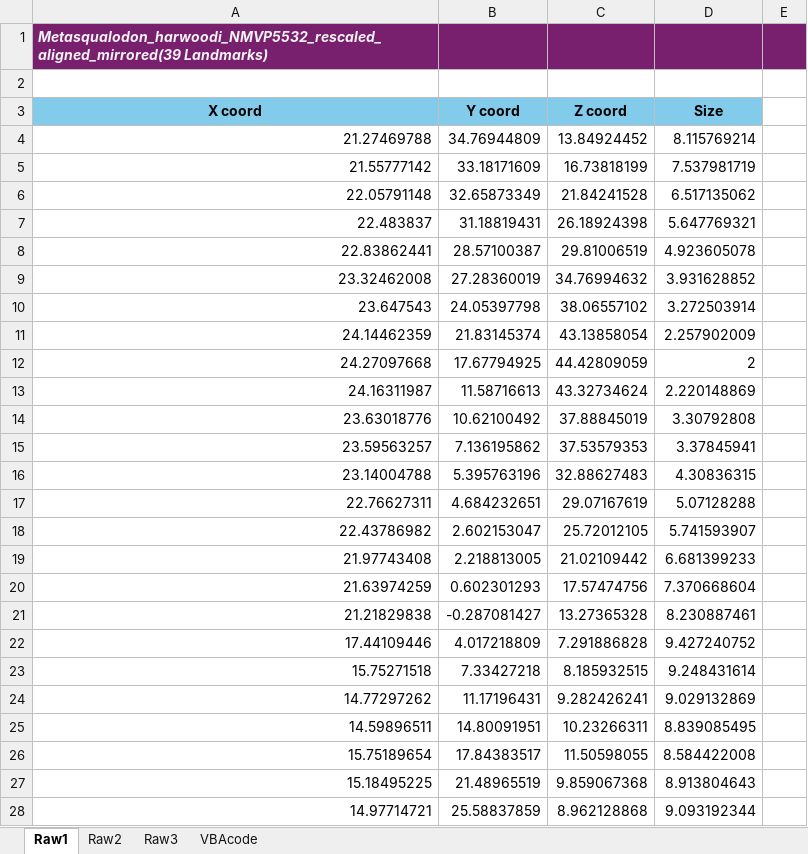
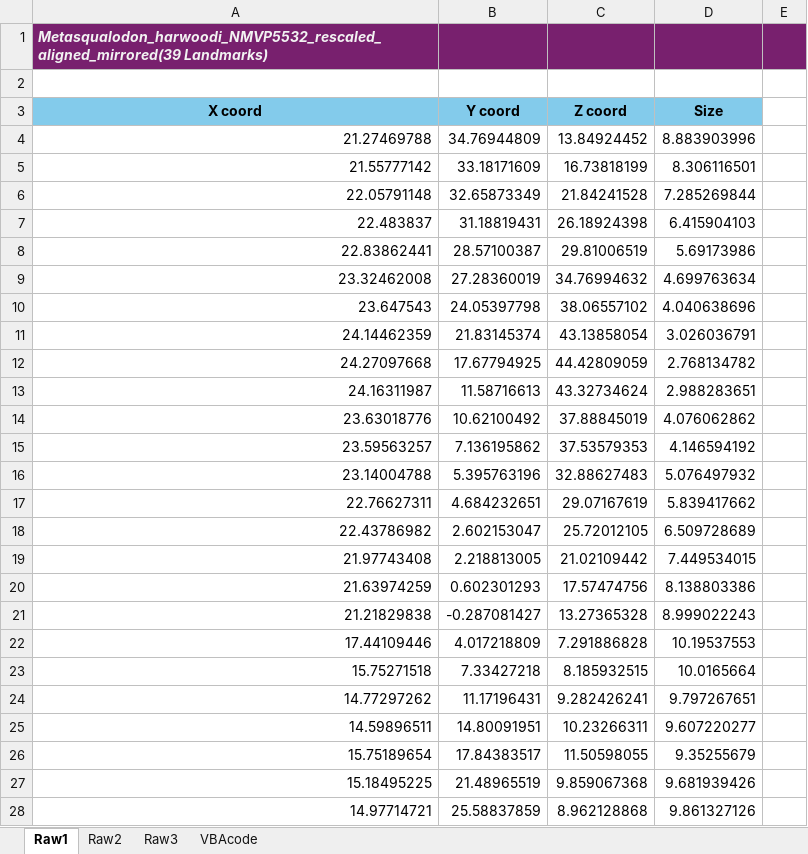
Before and after one commit to apc813/PHD_XLS_Validator, an Excel workbook: LandmarkSequenceCheck_39point_20250717.xlsx, sheet Raw1, drawn as a sheet; only a part is shown; values as stored, in another font and other column widths than the file's, no borders; charts and pictures and conditional formats not drawn; the diff covers the shown part only; the diff names each change by its address in the sheet, - before the commit and + after, or states it on an @@ line.

Commit message:
Correction to size of ball formula.

```diff
--- a/LandmarkSequenceCheck_39point_20250717.xlsx (sheet Raw1)
+++ b/LandmarkSequenceCheck_39point_20250717.xlsx (sheet Raw1)
-D4 (Size): 8.115769214
+D4 (Size): 8.883903996
-D5 (Size): 7.537981719
+D5 (Size): 8.306116501
-D6 (Size): 6.517135062
+D6 (Size): 7.285269844
-D7 (Size): 5.647769321
+D7 (Size): 6.415904103
-D8 (Size): 4.923605078
+D8 (Size): 5.69173986
-D9 (Size): 3.931628852
+D9 (Size): 4.699763634
-D10 (Size): 3.272503914
+D10 (Size): 4.040638696
-D11 (Size): 2.257902009
+D11 (Size): 3.026036791
-D12 (Size): 2
+D12 (Size): 2.768134782
-D13 (Size): 2.220148869
+D13 (Size): 2.988283651
-D14 (Size): 3.30792808
+D14 (Size): 4.076062862
-D15 (Size): 3.37845941
+D15 (Size): 4.146594192
-D16 (Size): 4.30836315
+D16 (Size): 5.076497932
-D17 (Size): 5.07128288
+D17 (Size): 5.839417662
-D18 (Size): 5.741593907
+D18 (Size): 6.509728689
-D19 (Size): 6.681399233
+D19 (Size): 7.449534015
-D20 (Size): 7.370668604
+D20 (Size): 8.138803386
-D21 (Size): 8.230887461
+D21 (Size): 8.999022243
-D22 (Size): 9.427240752
+D22 (Size): 10.19537553
-D23 (Size): 9.248431614
+D23 (Size): 10.0165664
-D24 (Size): 9.029132869
+D24 (Size): 9.797267651
-D25 (Size): 8.839085495
+D25 (Size): 9.607220277
-D26 (Size): 8.584422008
+D26 (Size): 9.35255679
-D27 (Size): 8.913804643
+D27 (Size): 9.681939426
-D28 (Size): 9.093192344
+D28 (Size): 9.861327126
```
Also changed, not shown: 14 edited cells elsewhere in this sheet, sheet Raw2, sheet Raw3, charts or pictures.
